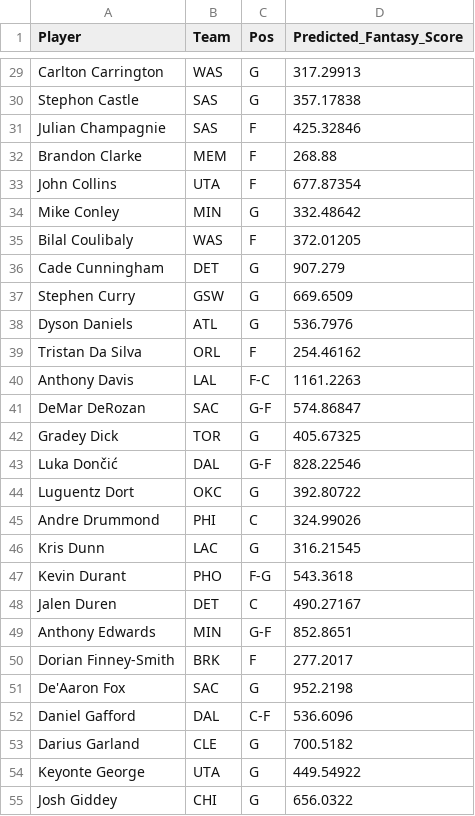
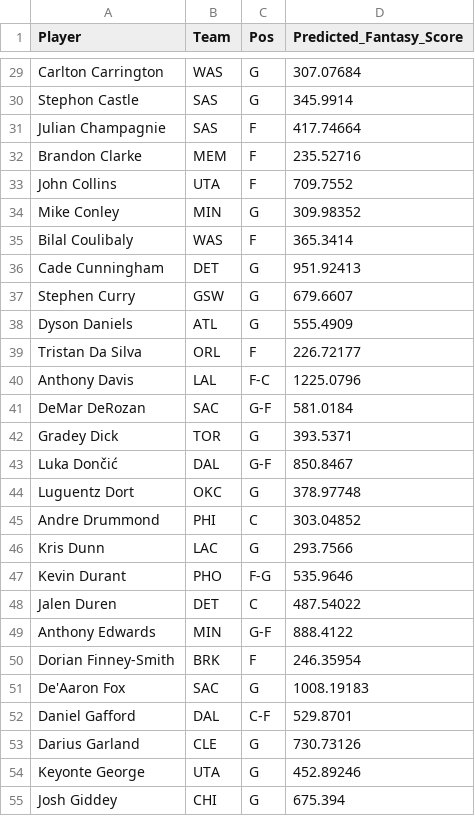
Before and after one commit to dhruvg415/DS340Project, a CSV file: nba_fantasy_predictions_2024_25.csv, drawn as a sheet; only a part is shown, gaps mark what is left out; the diff covers the shown part only; the diff names each change by its address in the sheet, - before the commit and + after, or states it on an @@ line.

```diff
--- a/nba_fantasy_predictions_2024_25.csv
+++ b/nba_fantasy_predictions_2024_25.csv
-D29 (Predicted_Fantasy_Score): 317.29913
+D29 (Predicted_Fantasy_Score): 307.07684
-D30 (Predicted_Fantasy_Score): 357.17838
+D30 (Predicted_Fantasy_Score): 345.9914
-D31 (Predicted_Fantasy_Score): 425.32846
+D31 (Predicted_Fantasy_Score): 417.74664
-D32 (Predicted_Fantasy_Score): 268.88
+D32 (Predicted_Fantasy_Score): 235.52716
-D33 (Predicted_Fantasy_Score): 677.87354
+D33 (Predicted_Fantasy_Score): 709.7552
-D34 (Predicted_Fantasy_Score): 332.48642
+D34 (Predicted_Fantasy_Score): 309.98352
-D35 (Predicted_Fantasy_Score): 372.01205
+D35 (Predicted_Fantasy_Score): 365.3414
-D36 (Predicted_Fantasy_Score): 907.279
+D36 (Predicted_Fantasy_Score): 951.92413
-D37 (Predicted_Fantasy_Score): 669.6509
+D37 (Predicted_Fantasy_Score): 679.6607
-D38 (Predicted_Fantasy_Score): 536.7976
+D38 (Predicted_Fantasy_Score): 555.4909
-D39 (Predicted_Fantasy_Score): 254.46162
+D39 (Predicted_Fantasy_Score): 226.72177
-D40 (Predicted_Fantasy_Score): 1161.2263
+D40 (Predicted_Fantasy_Score): 1225.0796
-D41 (Predicted_Fantasy_Score): 574.86847
+D41 (Predicted_Fantasy_Score): 581.0184
-D42 (Predicted_Fantasy_Score): 405.67325
+D42 (Predicted_Fantasy_Score): 393.5371
-D43 (Predicted_Fantasy_Score): 828.22546
+D43 (Predicted_Fantasy_Score): 850.8467
-D44 (Predicted_Fantasy_Score): 392.80722
+D44 (Predicted_Fantasy_Score): 378.97748
-D45 (Predicted_Fantasy_Score): 324.99026
+D45 (Predicted_Fantasy_Score): 303.04852
-D46 (Predicted_Fantasy_Score): 316.21545
+D46 (Predicted_Fantasy_Score): 293.7566
-D47 (Predicted_Fantasy_Score): 543.3618
+D47 (Predicted_Fantasy_Score): 535.9646
-D48 (Predicted_Fantasy_Score): 490.27167
+D48 (Predicted_Fantasy_Score): 487.54022
-D49 (Predicted_Fantasy_Score): 852.8651
+D49 (Predicted_Fantasy_Score): 888.4122
-D50 (Predicted_Fantasy_Score): 277.2017
+D50 (Predicted_Fantasy_Score): 246.35954
-D51 (Predicted_Fantasy_Score): 952.2198
+D51 (Predicted_Fantasy_Score): 1008.19183
-D52 (Predicted_Fantasy_Score): 536.6096
+D52 (Predicted_Fantasy_Score): 529.8701
-D53 (Predicted_Fantasy_Score): 700.5182
+D53 (Predicted_Fantasy_Score): 730.73126
-D54 (Predicted_Fantasy_Score): 449.54922
+D54 (Predicted_Fantasy_Score): 452.89246
-D55 (Predicted_Fantasy_Score): 656.0322
+D55 (Predicted_Fantasy_Score): 675.394
```
Also changed, not shown: 122 edited cells elsewhere in this file, 1 other file.
